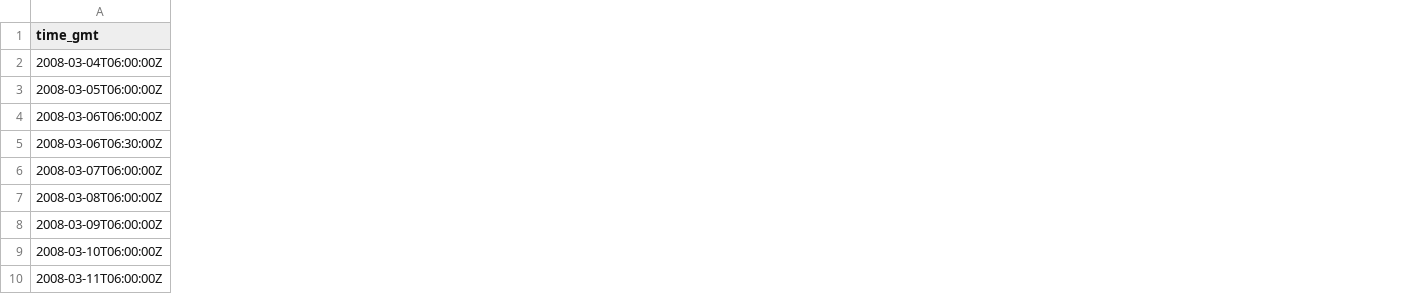
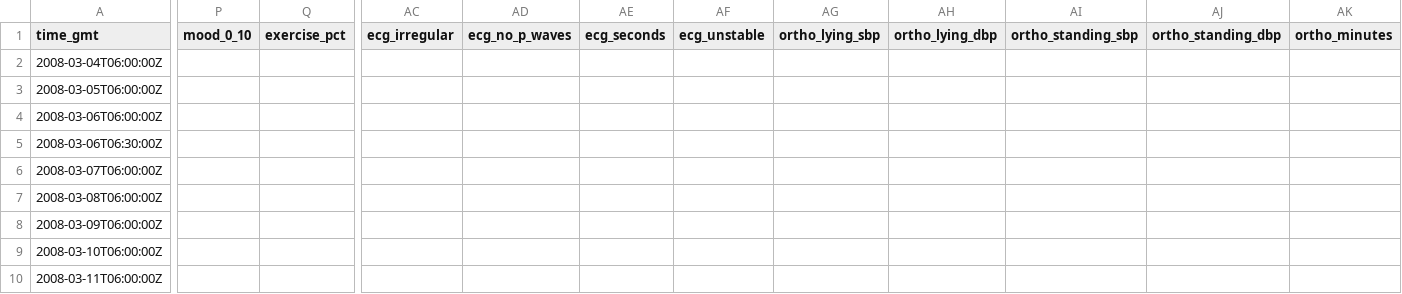
Before and after one commit to charm-nasa2026/CHARM, a CSV file: data/crew/david_nasa-bedrest_C3E_6043.csv, drawn as a sheet; only a part is shown, gaps mark what is left out; the diff covers the shown part only; the diff names each change by its address in the sheet, - before the commit and + after, or states it on an @@ line.

```diff
--- a/data/crew/david_nasa-bedrest_C3E_6043.csv
+++ b/data/crew/david_nasa-bedrest_C3E_6043.csv
+column P (mood_0_10), empty
+column Q (exercise_pct), empty
+column AC (ecg_irregular), empty
+column AD (ecg_no_p_waves), empty
+column AE (ecg_seconds), empty
+column AF (ecg_unstable), empty
+column AG (ortho_lying_sbp), empty
+column AH (ortho_lying_dbp), empty
+column AI (ortho_standing_sbp), empty
+column AJ (ortho_standing_dbp), empty
+column AK (ortho_minutes), empty
```
Also changed, not shown: 17 added columns elsewhere in this file, data/crew/amara_inspiration4_C004.csv, data/crew/elena_nasa-bedrest_C3D_8615.csv, 48 other files.
